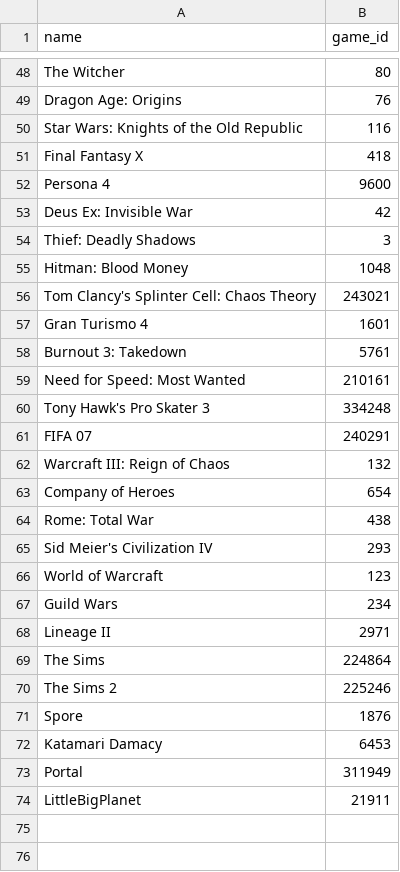
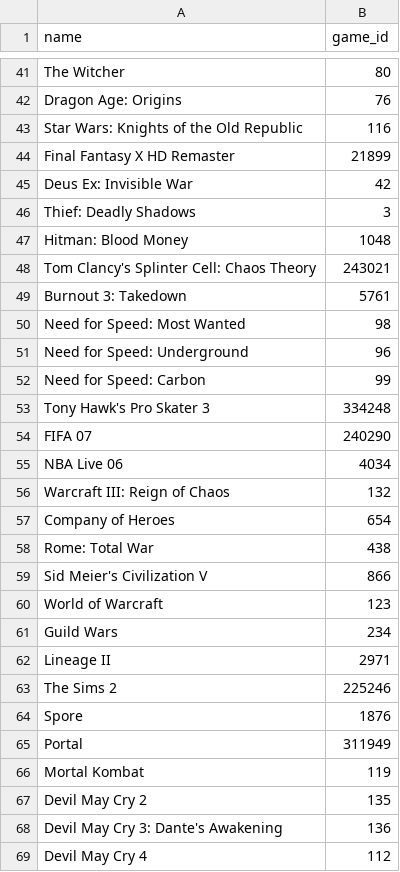
Before and after one commit to badigadiii/generating-annotations, a CSV file: data/core_games.csv, drawn as a sheet; only a part is shown, gaps mark what is left out; the diff covers the shown part only.

Commit message:
changes core games

```diff
--- a/data/core_games.csv
+++ b/data/core_games.csv
@@ -50,4 +43,3 @@ Dragon Age: Origins,76
 Star Wars: Knights of the Old Republic,116
-Final Fantasy X,418
-Persona 4,9600
+Final Fantasy X HD Remaster,21899
 Deus Ex: Invisible War,42
@@ -56,7 +48,9 @@ Hitman: Blood Money,1048
 Tom Clancy's Splinter Cell: Chaos Theory,243021
-Gran Turismo 4,1601
 Burnout 3: Takedown,5761
-Need for Speed: Most Wanted,210161
+Need for Speed: Most Wanted,98
+Need for Speed: Underground,96
+Need for Speed: Carbon,99
 Tony Hawk's Pro Skater 3,334248
-FIFA 07,240291
+FIFA 07,240290
+NBA Live 06,4034
 Warcraft III: Reign of Chaos,132
@@ -64,3 +58,3 @@ Company of Heroes,654
 Rome: Total War,438
-Sid Meier's Civilization IV,293
+Sid Meier's Civilization V,866
 World of Warcraft,123
@@ -68,7 +62,8 @@ Guild Wars,234
 Lineage II,2971
-The Sims,224864
 The Sims 2,225246
 Spore,1876
-Katamari Damacy,6453
 Portal,311949
-LittleBigPlanet,21911
+Mortal Kombat,119
+Devil May Cry 2,135
+Devil May Cry 3: Dante's Awakening,136
+Devil May Cry 4,112
```
Also changed, not shown: 7 added rows and 14 removed rows elsewhere in this file.
